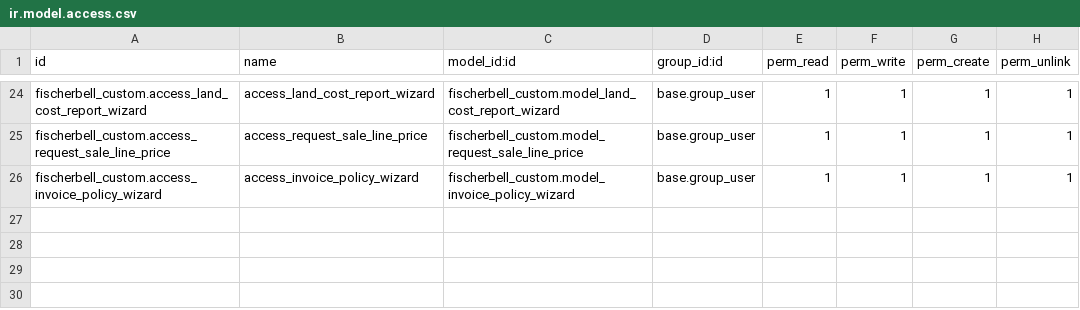
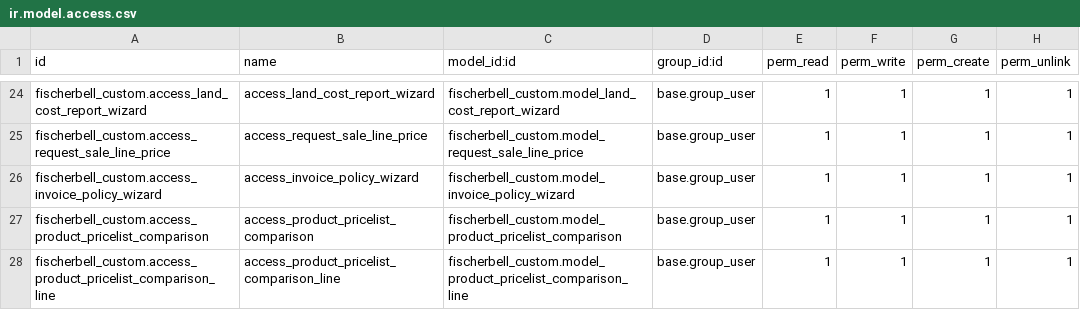
Before and after one commit to ensigncode/ec_JC_fischerbell_v16, a CSV file: source_codes/addons_fb/fischerbell_custom/security/ir.model.access.csv, drawn as a sheet; only a part is shown, gaps mark what is left out; the diff names each change by its address in the sheet, - before the commit and + after, or states it on an @@ line.

Commit message:
[REF] fischerbell_custom: pricelist comparison access rights

```diff
--- a/source_codes/addons_fb/fischerbell_custom/security/ir.model.access.csv
+++ b/source_codes/addons_fb/fischerbell_custom/security/ir.model.access.csv
+row 27: fischerbell_custom.access_product_pricelist_comparison | access_product_pricelist_comparison | fischerbell_custom.model_product_pricelist_comparison | base.group_user | 1 | 1 | 1 | 1
+row 28: fischerbell_custom.access_product_pricelist_comparison_line | access_product_pricelist_comparison_line | fischerbell_custom.model_product_pricelist_comparison_line | base.group_user | 1 | 1 | 1 | 1
```
